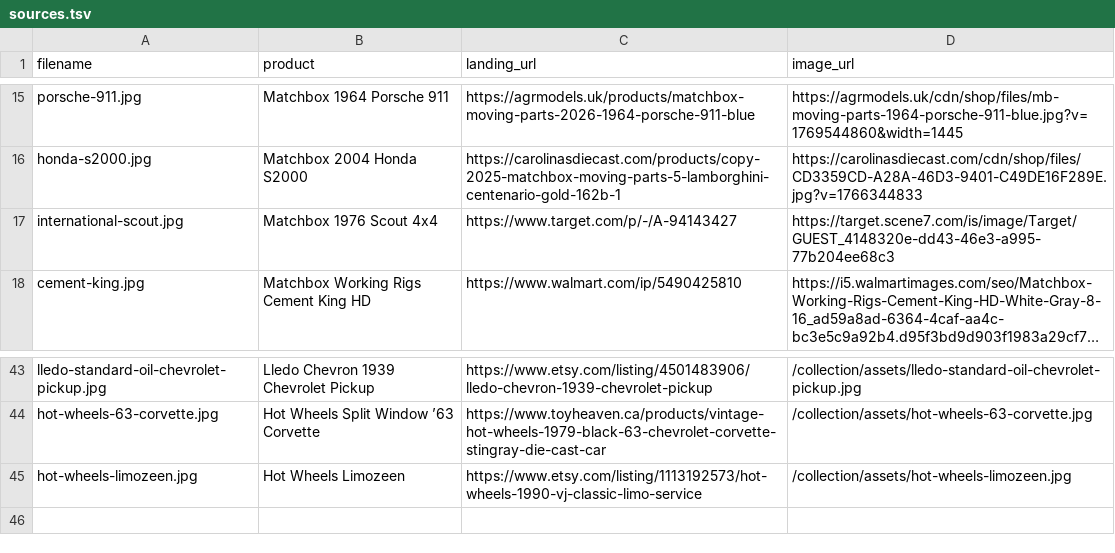
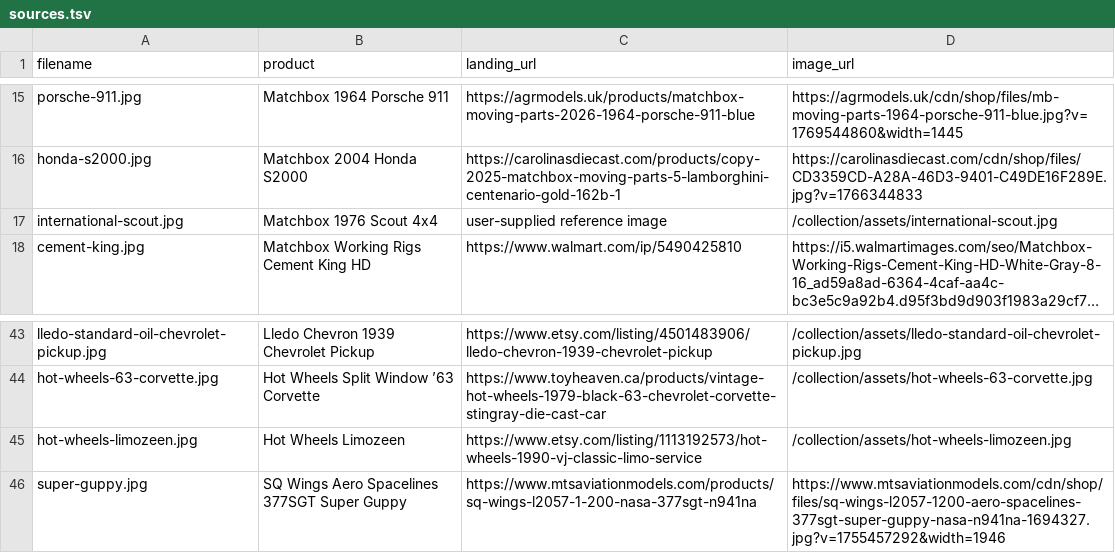
Before and after one commit to madebydia/mama.dev, a TSV file: static/collection/assets/sources.tsv, drawn as a sheet; only a part is shown, gaps mark what is left out; long unchanged cells end in …; the diff names each change by its address in the sheet, - before the commit and + after, or states it on an @@ line.

Commit message:
Add Super Guppy and correct Scout

```diff
--- a/static/collection/assets/sources.tsv
+++ b/static/collection/assets/sources.tsv
-C17 (landing_url): https://www.target.com/p/-/A-94143427
+C17 (landing_url): user-supplied reference image
-D17 (image_url): https://target.scene7.com/is/image/Target/GUEST_4148320e-dd43-46e3-a995-77b204ee68c3
+D17 (image_url): /collection/assets/international-scout.jpg
+row 46: super-guppy.jpg | SQ Wings Aero Spacelines 377SGT Super Guppy | https://www.mtsaviationmodels.com/products/sq-wings-l2057-1-200-nasa-377sgt-n941na | https://www.mtsaviationmodels.com/cdn/shop/files/sq-wings-l2057-1200-aero-spacelines-377sgt-super-guppy-nasa-n941na-1694327.jpg?v=1755457292&width=1946
```
Also changed, not shown: 6 other files.
